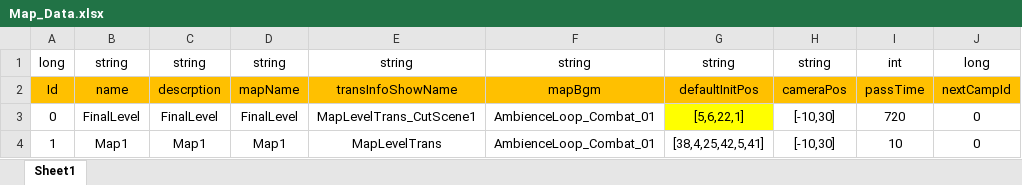
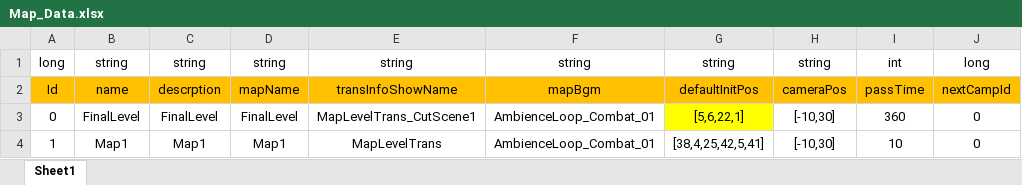
Before and after one commit to Chuyang1996/Nameless_Temp, an Excel workbook: GameDesign/ExcelData/Map_Data.xlsx, sheet Sheet1, drawn as a sheet; values as stored, in another font and other column widths than the file's, no borders; the diff names each change by its address in the sheet, - before the commit and + after, or states it on an @@ line.

Commit message:
Update Map_Data.xlsx

```diff
--- a/GameDesign/ExcelData/Map_Data.xlsx (sheet Sheet1)
+++ b/GameDesign/ExcelData/Map_Data.xlsx (sheet Sheet1)
-I3: 720
+I3: 360
```
